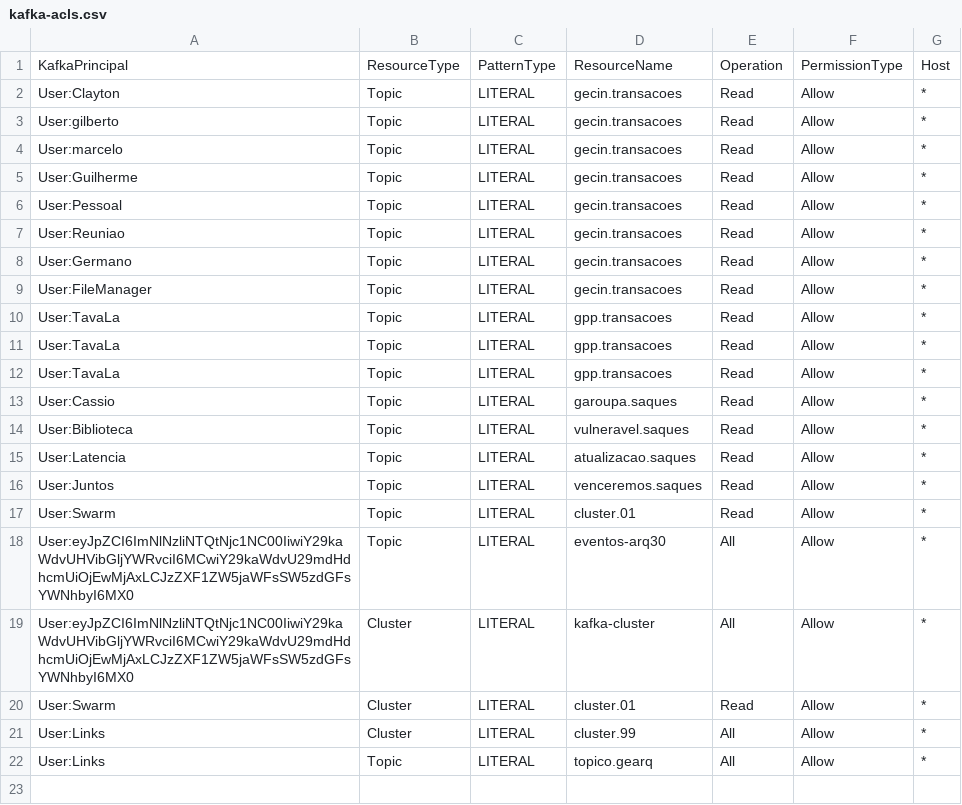
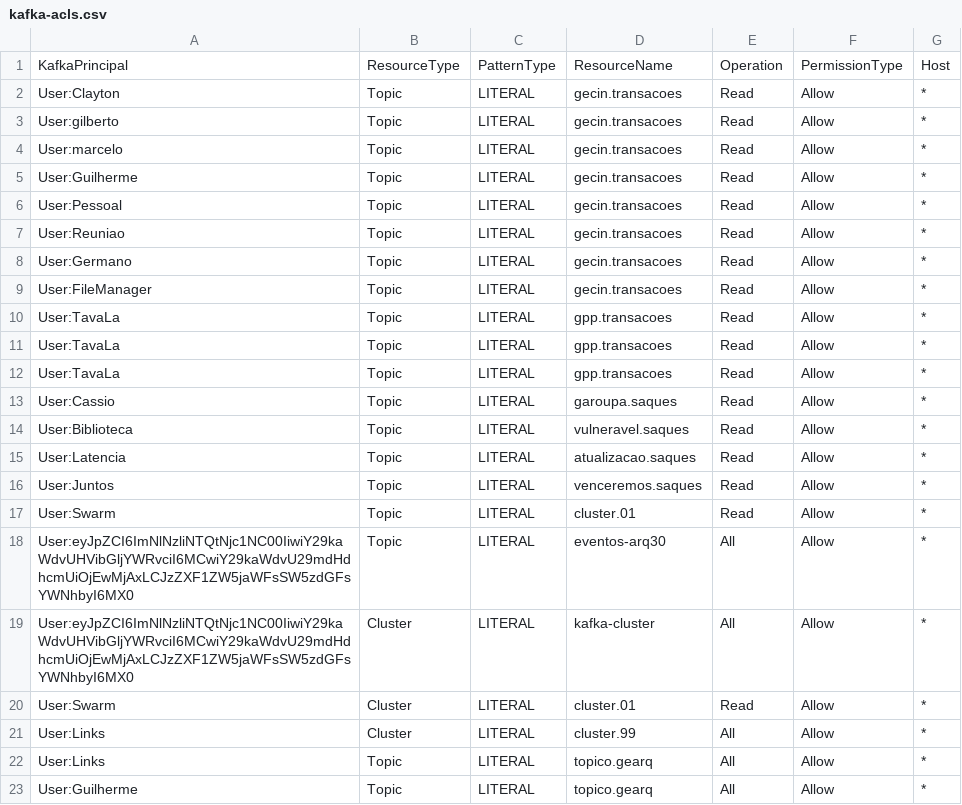
Before and after one commit to ggrcha/kafka-acl, a CSV file: kafka-acls.csv, drawn as a sheet.

Commit message:
updates

```diff
--- a/kafka-acls.csv
+++ b/kafka-acls.csv
@@ -22 +22,2 @@ User:Links,Cluster,LITERAL,cluster.99,All,Allow,*
 User:Links,Topic,LITERAL,topico.gearq,All,Allow,*
+User:Guilherme,Topic,LITERAL,topico.gearq,All,Allow,*
```
